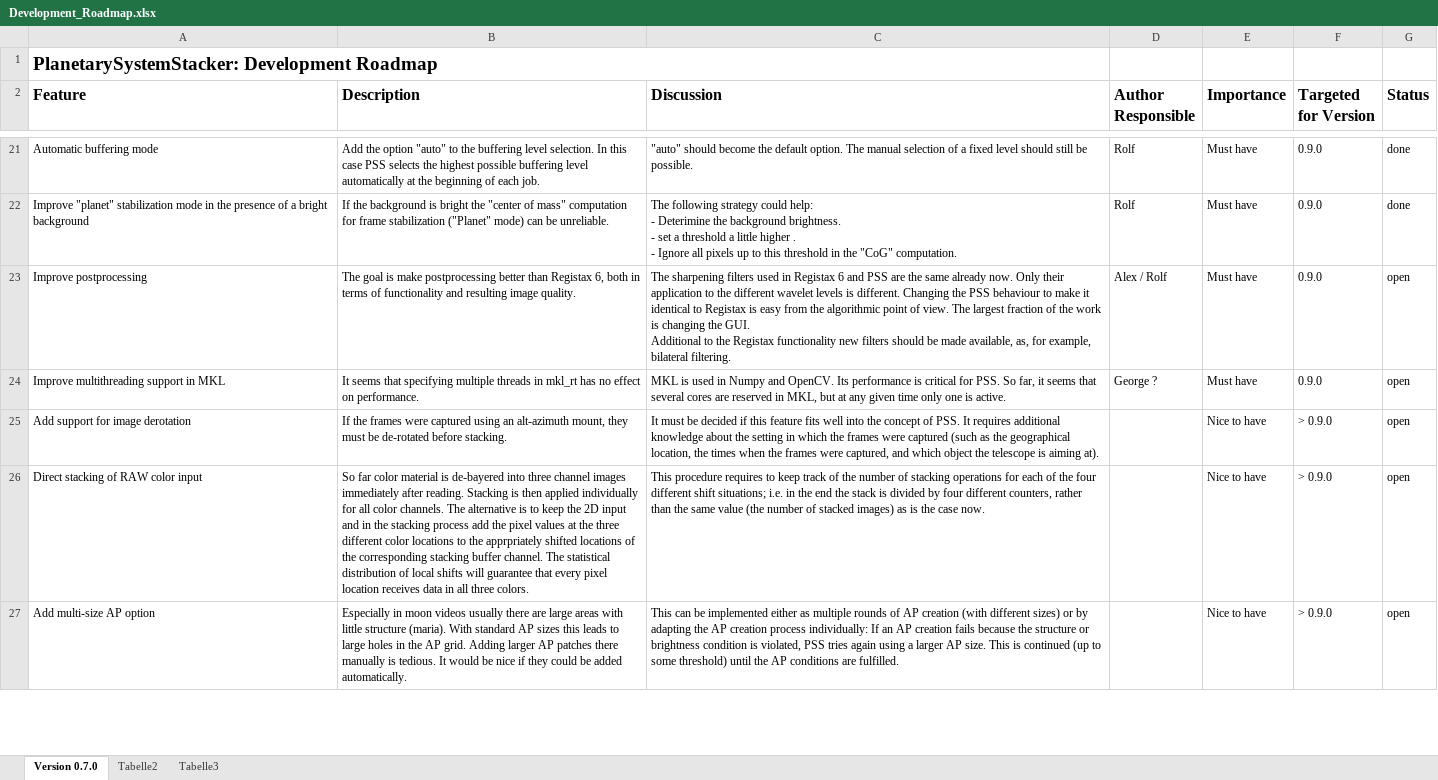
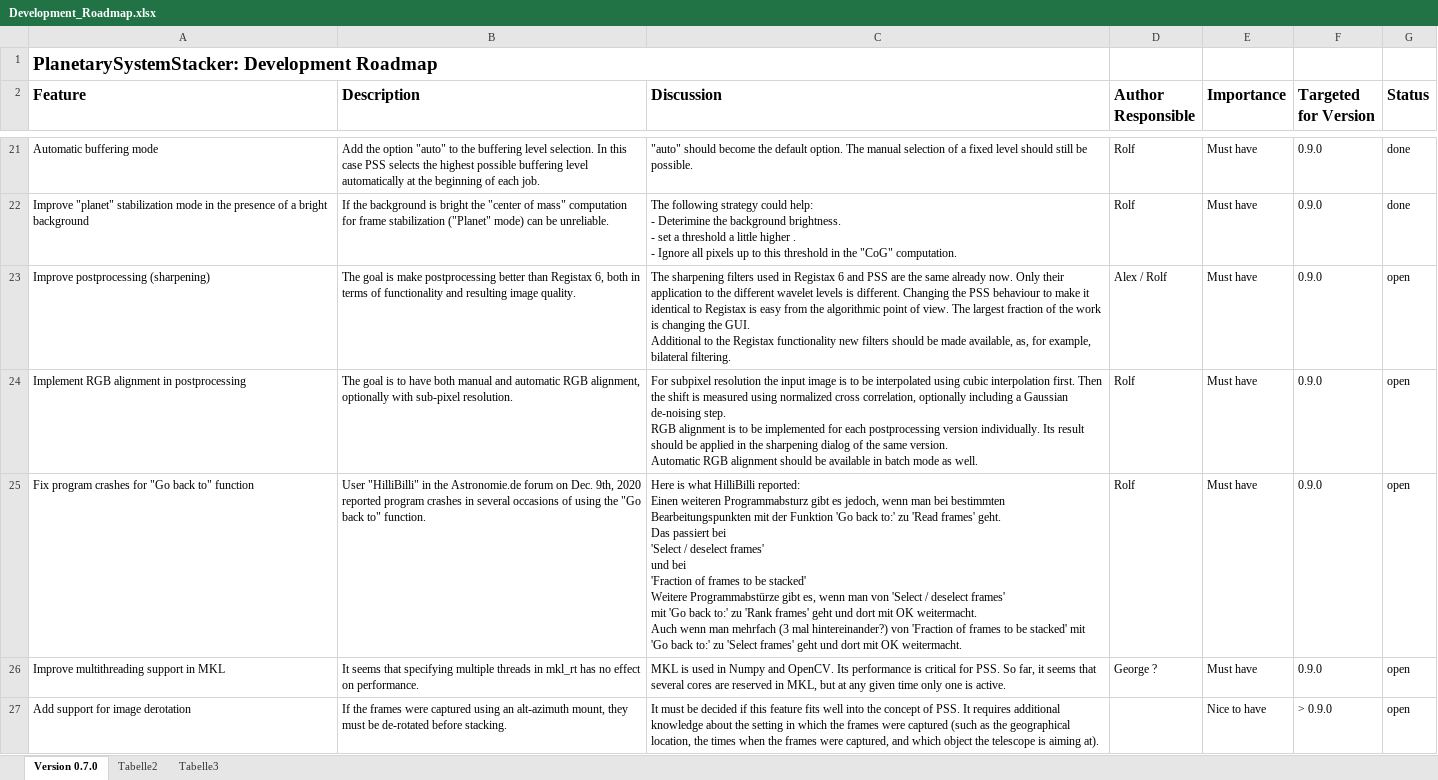
Before and after one commit to Rolf-Hempel/PlanetarySystemStacker, an Excel workbook: Documentation/Development_Roadmap.xlsx, sheet Version 0.7.0, drawn as a sheet; only a part is shown, gaps mark what is left out; the shorter side is filled out with more unchanged rows; values as stored, in another font and other column widths than the file's, no borders; charts and pictures not drawn; ↵ is a line break in a cell; the diff names each change by its address in the sheet, - before the commit and + after, or states it on an @@ line.

Commit message:
Roadmap updated

```diff
--- a/Documentation/Development_Roadmap.xlsx (sheet Version 0.7.0)
+++ b/Documentation/Development_Roadmap.xlsx (sheet Version 0.7.0)
-A23 (Feature): Improve postprocessing
+A23 (Feature): Improve postprocessing (sharpening)
+row 24: Implement RGB alignment in postprocessing | The goal is to have both manual and automatic RGB alignment, optionally with sub-pixel resolution. | For subpixel resolution the input image is to be interpolated using cubic interpolation first. Then the shift is measured using normalized cross correlation, optionally including a Gaussian de-noising step. ↵ RGB alignment is to be implemented for each postprocessing version individually. Its result should be applied in the sharpening dialog of the same version. ↵ Automatic RGB alignment should be available in batch mode as well. | Rolf | Must have | 0.9.0 | open
+row 25: Fix program crashes for "Go back to" function | User "HilliBilli" in the Astronomie.de forum on Dec. 9th, 2020 reported program crashes in several occasions of using the "Go back to" function. | Here is what HilliBilli reported: ↵ Einen weiteren Programmabsturz gibt es jedoch, wenn man bei bestimmten Bearbeitungspunkten mit der Funktion 'Go back to:' zu 'Read frames' geht. ↵ Das passiert bei ↵ 'Select / deselect frames' ↵ und bei ↵ 'Fraction of frames to be stacked' ↵ Weitere Programmabstürze gibt es, wenn man von 'Select / deselect frames' ↵ mit 'Go back to:' zu 'Rank frames' geht und dort mit OK weitermacht. ↵ Auch wenn man mehrfach (3 mal hintereinander?) von 'Fraction of frames to be stacked' mit 'Go back to:' zu 'Select frames' geht und dort mit OK weitermacht. | Rolf | Must have | 0.9.0 | open
```
Also changed, not shown: charts or pictures.
